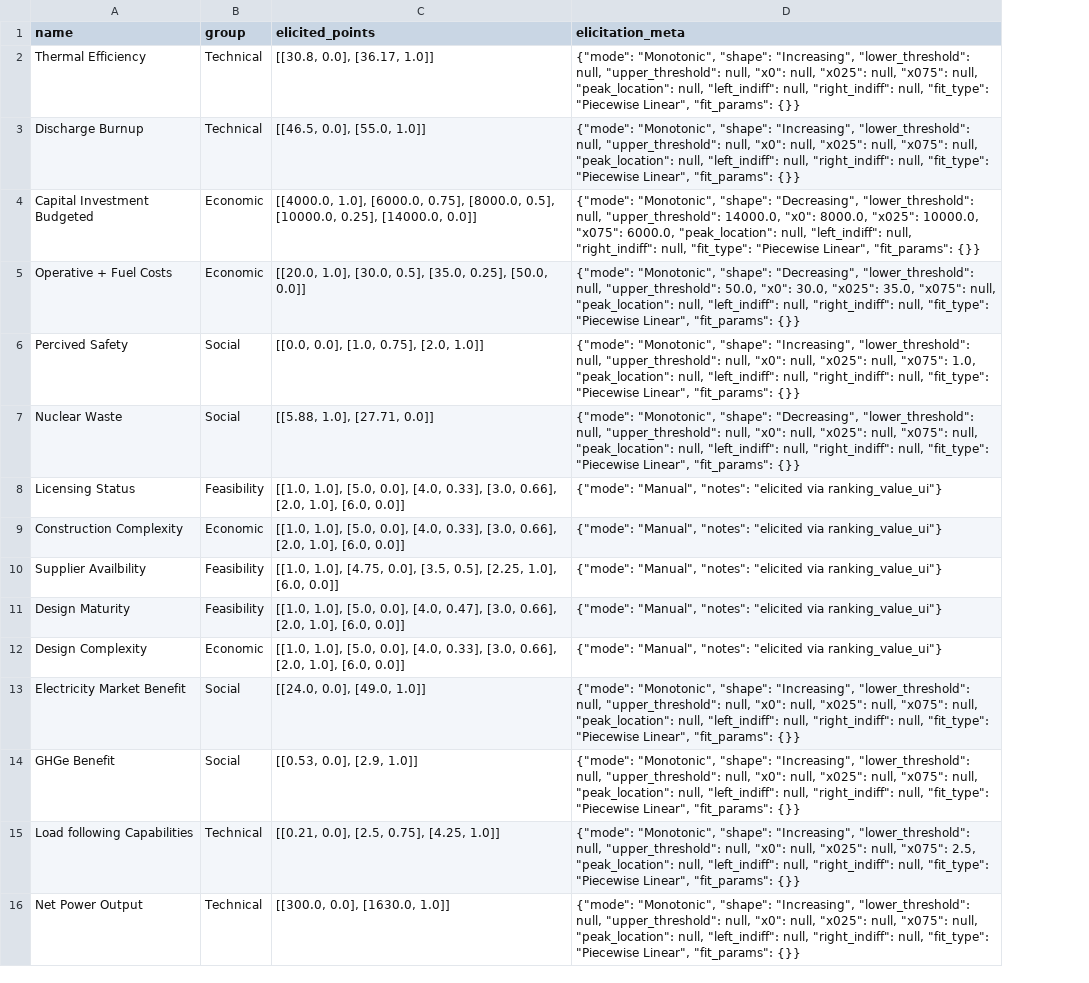
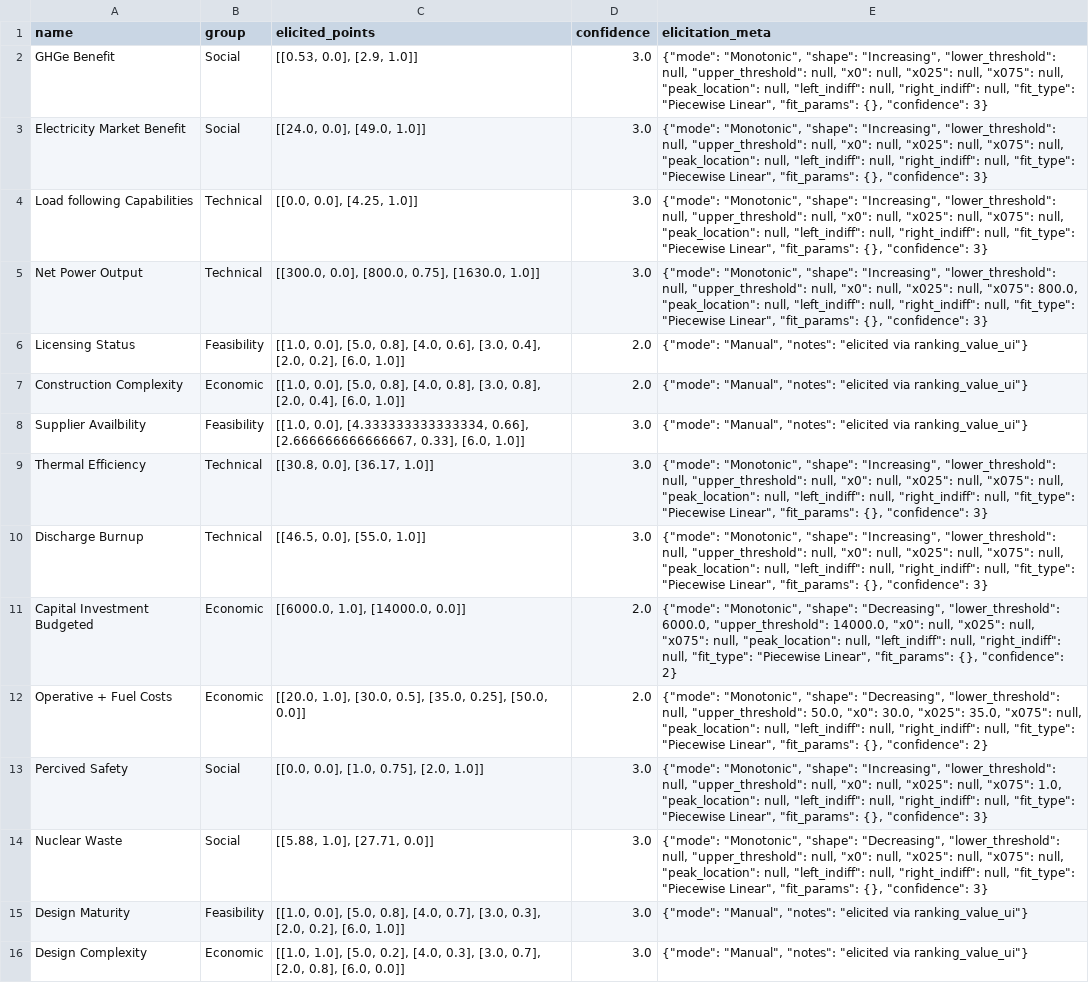
Before and after one commit to simo-pagliu/Master-Thesis, a CSV file: UP-MAVT/value_functions_1.csv, drawn as a sheet; removed rows and columns are numbered as before the commit, all else as after; the diff names each change by its address in the sheet, - before the commit and + after, or states it on an @@ line.

```diff
--- a/UP-MAVT/value_functions_1.csv
+++ b/UP-MAVT/value_functions_1.csv
+column D (confidence), rows 9-16: 3.0 | 3.0 | 2.0 | 2.0 | 3.0 | 3.0 | 3.0 | 3.0
+row 2: GHGe Benefit | Social | [[0.53, 0.0], [2.9, 1.0]] | 3.0 | {"mode": "Monotonic", "shape": "Increasing", "lower_threshold": null, "upper_threshold": null, "x0": null, "x025": null, "x075": null, "peak_location": null, "left_indiff": null, "right_indiff": null, "fit_type": "Piecewise Linear", "fit_params": {}, "confidence": 3}
+row 3: Electricity Market Benefit | Social | [[24.0, 0.0], [49.0, 1.0]] | 3.0 | {"mode": "Monotonic", "shape": "Increasing", "lower_threshold": null, "upper_threshold": null, "x0": null, "x025": null, "x075": null, "peak_location": null, "left_indiff": null, "right_indiff": null, "fit_type": "Piecewise Linear", "fit_params": {}, "confidence": 3}
+row 4: Load following Capabilities | Technical | [[0.0, 0.0], [4.25, 1.0]] | 3.0 | {"mode": "Monotonic", "shape": "Increasing", "lower_threshold": null, "upper_threshold": null, "x0": null, "x025": null, "x075": null, "peak_location": null, "left_indiff": null, "right_indiff": null, "fit_type": "Piecewise Linear", "fit_params": {}, "confidence": 3}
+row 5: Net Power Output | Technical | [[300.0, 0.0], [800.0, 0.75], [1630.0, 1.0]] | 3.0 | {"mode": "Monotonic", "shape": "Increasing", "lower_threshold": null, "upper_threshold": null, "x0": null, "x025": null, "x075": 800.0, "peak_location": null, "left_indiff": null, "right_indiff": null, "fit_type": "Piecewise Linear", "fit_params": {}, "confidence": 3}
+row 6: Licensing Status | Feasibility | [[1.0, 0.0], [5.0, 0.8], [4.0, 0.6], [3.0, 0.4], [2.0, 0.2], [6.0, 1.0]] | 2.0 | {"mode": "Manual", "notes": "elicited via ranking_value_ui"}
+row 7: Construction Complexity | Economic | [[1.0, 0.0], [5.0, 0.8], [4.0, 0.8], [3.0, 0.8], [2.0, 0.4], [6.0, 1.0]] | 2.0 | {"mode": "Manual", "notes": "elicited via ranking_value_ui"}
+row 8: Supplier Availbility | Feasibility | [[1.0, 0.0], [4.333333333333334, 0.66], [2.666666666666667, 0.33], [6.0, 1.0]] | 3.0 | {"mode": "Manual", "notes": "elicited via ranking_value_ui"}
-E9:E10 (elicitation_meta): …Linear", "fit_params": {}}
+E9:E10 (elicitation_meta): …Linear", "fit_params": {}, "confidence": 3}
-C11 (elicited_points): [[4000.0, 1.0], [6000.0, 0.75], [8000.0, 0.5], [10000.0, 0.25], [14000.0, 0.0]]
+C11 (elicited_points): [[6000.0, 1.0], [14000.0, 0.0]]
-E11 (elicitation_meta): …"Decreasing", "lower_threshold": null, "upper_threshold": 14000.0, "x0": 8000.0, "x025": 10000.0, "x075": 6000.0, "peak_location": null, "left_indiff": null, "right_indiff": null, "fit_type": "Piecewise Linear", "fit_params": {}}
+E11 (elicitation_meta): …"Decreasing", "lower_threshold": 6000.0, "upper_threshold": 14000.0, "x0": null, "x025": null, "x075": null, "peak_location": null, "left_indiff": null, "right_indiff": null, "fit_type": "Piecewise Linear", "fit_params": {}, "confidence": 2}
-E12 (elicitation_meta): …Linear", "fit_params": {}}
+E12 (elicitation_meta): …Linear", "fit_params": {}, "confidence": 2}
-E13 (elicitation_meta): …Linear", "fit_params": {}}
+E13 (elicitation_meta): …Linear", "fit_params": {}, "confidence": 3}
-E14 (elicitation_meta): …Linear", "fit_params": {}}
+E14 (elicitation_meta): …Linear", "fit_params": {}, "confidence": 3}
-row 8: Licensing Status | Feasibility | [[1.0, 1.0], [5.0, 0.0], [4.0, 0.33], [3.0, 0.66], [2.0, 1.0], [6.0, 0.0]] | {"mode": "Manual", "notes": "elicited via ranking_value_ui"}
-row 9: Construction Complexity | Economic | [[1.0, 1.0], [5.0, 0.0], [4.0, 0.33], [3.0, 0.66], [2.0, 1.0], [6.0, 0.0]] | {"mode": "Manual", "notes": "elicited via ranking_value_ui"}
-row 10: Supplier Availbility | Feasibility | [[1.0, 1.0], [4.75, 0.0], [3.5, 0.5], [2.25, 1.0], [6.0, 0.0]] | {"mode": "Manual", "notes": "elicited via ranking_value_ui"}
-C15 (elicited_points): [[1.0, 1.0], [5.0, 0.0], [4.0, 0.47], [3.0, 0.66], [2.0, 1.0], [6.0, 0.0]]
+C15 (elicited_points): [[1.0, 0.0], [5.0, 0.8], [4.0, 0.7], [3.0, 0.3], [2.0, 0.2], [6.0, 1.0]]
-C16 (elicited_points): …1.0], [5.0, 0.0], [4.0, 0.33], [3.0, 0.66], [2.0, 1.0], [6.0, 0.0]]
+C16 (elicited_points): …1.0], [5.0, 0.2], [4.0, 0.3], [3.0, 0.7], [2.0, 0.8], [6.0, 0.0]]
-row 13: Electricity Market Benefit | Social | [[24.0, 0.0], [49.0, 1.0]] | {"mode": "Monotonic", "shape": "Increasing", "lower_threshold": null, "upper_threshold": null, "x0": null, "x025": null, "x075": null, "peak_location": null, "left_indiff": null, "right_indiff": null, "fit_type": "Piecewise Linear", "fit_params": {}}
-row 14: GHGe Benefit | Social | [[0.53, 0.0], [2.9, 1.0]] | {"mode": "Monotonic", "shape": "Increasing", "lower_threshold": null, "upper_threshold": null, "x0": null, "x025": null, "x075": null, "peak_location": null, "left_indiff": null, "right_indiff": null, "fit_type": "Piecewise Linear", "fit_params": {}}
-row 15: Load following Capabilities | Technical | [[0.21, 0.0], [2.5, 0.75], [4.25, 1.0]] | {"mode": "Monotonic", "shape": "Increasing", "lower_threshold": null, "upper_threshold": null, "x0": null, "x025": null, "x075": 2.5, "peak_location": null, "left_indiff": null, "right_indiff": null, "fit_type": "Piecewise Linear", "fit_params": {}}
-row 16: Net Power Output | Technical | [[300.0, 0.0], [1630.0, 1.0]] | {"mode": "Monotonic", "shape": "Increasing", "lower_threshold": null, "upper_threshold": null, "x0": null, "x025": null, "x075": null, "peak_location": null, "left_indiff": null, "right_indiff": null, "fit_type": "Piecewise Linear", "fit_params": {}}
```
Also changed, not shown: 03 - Weighting/value_functions_1.csv, UP-MAVT/a_values.csv, 1 other file.
